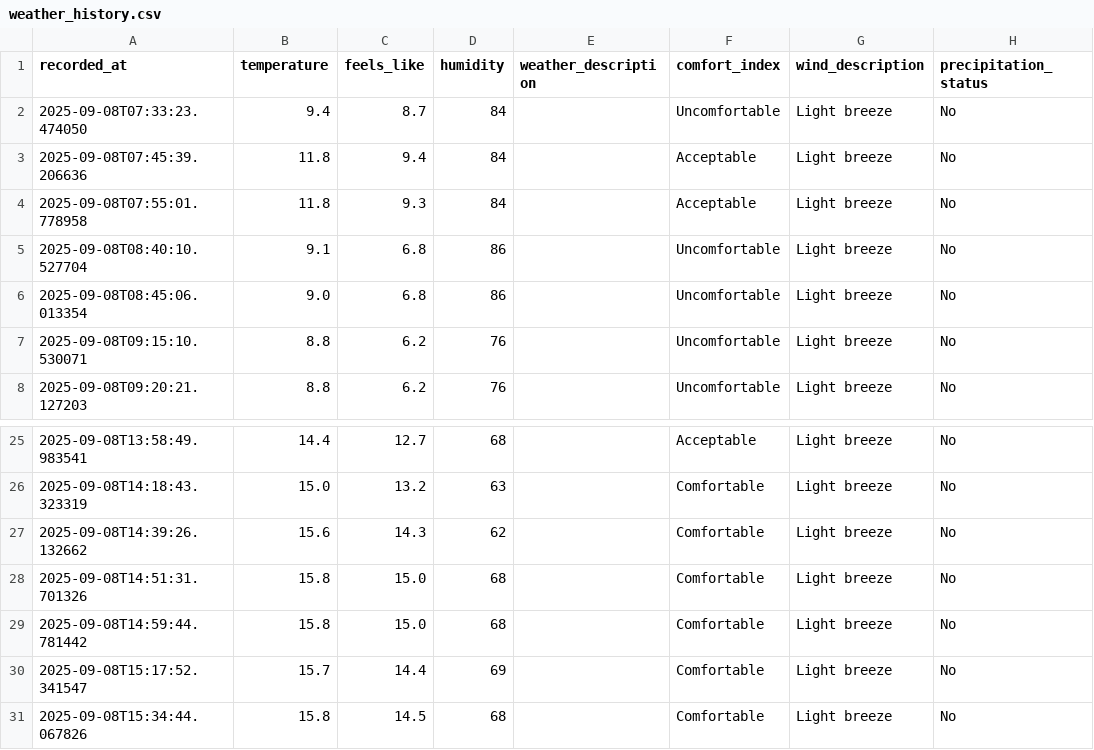
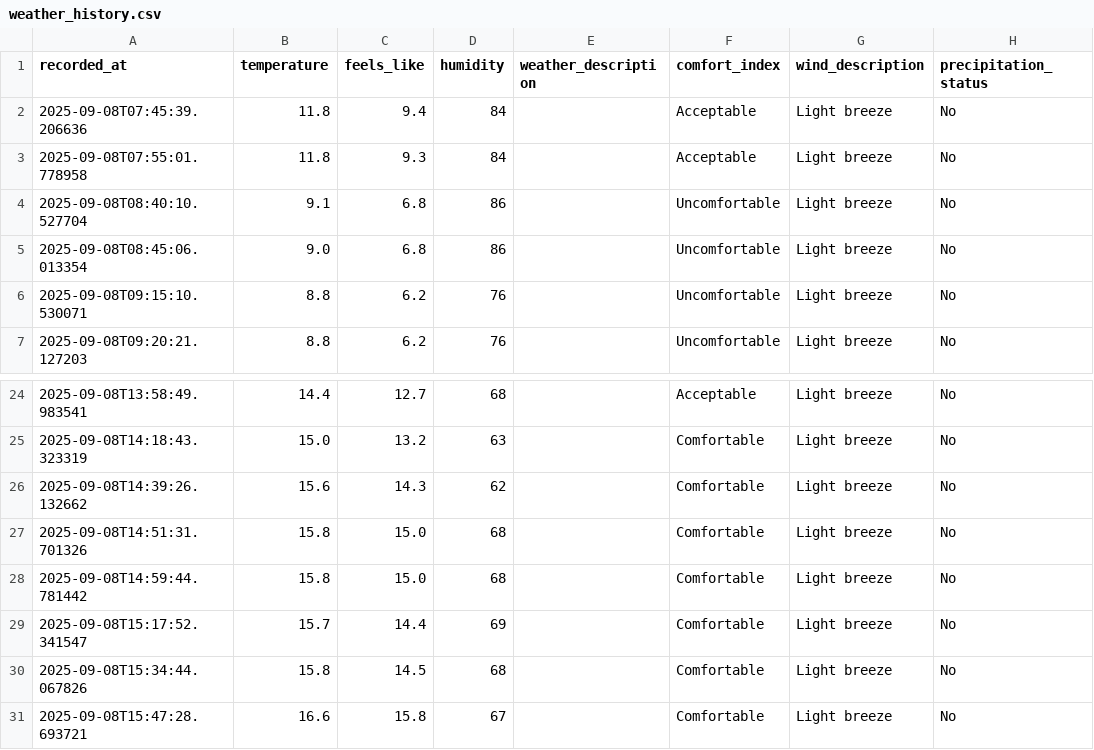
Before and after one commit to jimhouserock/data_pipeline_test_github_actions, a CSV file: data/weather_history.csv, drawn as a sheet; only a part is shown, gaps mark what is left out; removed rows and columns are numbered as before the commit, all else as after; the diff names each change by its address in the sheet, - before the commit and + after, or states it on an @@ line.

```diff
--- a/data/weather_history.csv
+++ b/data/weather_history.csv
-row 2: 2025-09-08T07:33:23.474050 | 9.4 | 8.7 | 84 |  | Uncomfortable | Light breeze | No
+row 31: 2025-09-08T15:47:28.693721 | 16.6 | 15.8 | 67 |  | Comfortable | Light breeze | No
```
Also changed, not shown: 3 other files.
